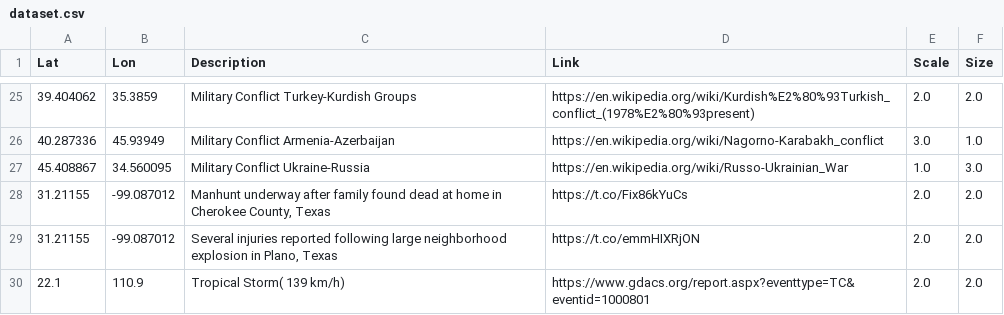
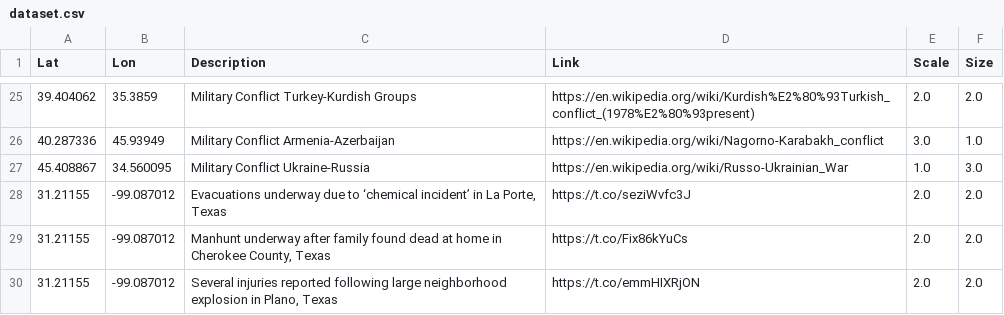
Before and after one commit to antonio-hickey/gDash, a CSV file: data/events/dataset.csv, drawn as a sheet; only a part is shown, gaps mark what is left out; the shorter side is filled out with more unchanged rows.

Commit message:
Automated Data Update

```diff
--- a/data/events/dataset.csv
+++ b/data/events/dataset.csv
@@ -27,2 +27,3 @@ Lat,Lon,Description,Link,Scale,Size
 45.408867,34.560095,Military Conflict Ukraine-Russia,https://en.wikipedia.org/wiki/Russo-Ukrainian_War,1.0,3.0
+31.21155,-99.087012,"Evacuations underway due to ‘chemical incident’ in La Porte, Texas",https://t.co/seziWvfc3J,2.0,2.0
 31.21155,-99.087012,"Manhunt underway after family found dead at home in Cherokee County, Texas",https://t.co/Fix86kYuCs,2.0,2.0
```
